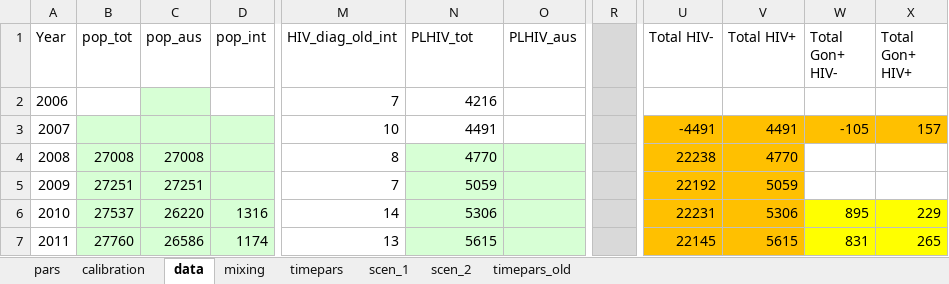
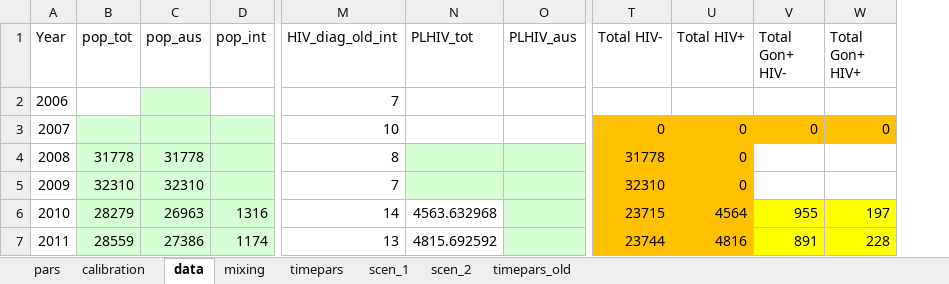
Before and after one commit to nickidge/STI-HIV-coinfection, an Excel workbook: data_sti.xlsx, sheet data, drawn as a sheet; only a part is shown, gaps mark what is left out; values as stored, in another font and other column widths than the file's, no borders; removed rows and columns are numbered as before the commit, all else as after; the diff covers the shown part only; the diff names each change by its address in the sheet, - before the commit and + after, or states it on an @@ line.

```diff
--- a/data_sti.xlsx (sheet data)
+++ b/data_sti.xlsx (sheet data)
-column R, empty
-N2 (PLHIV_tot): 4216
+N2 (PLHIV_tot): (empty)
-N3 (PLHIV_tot): 4491
+N3 (PLHIV_tot): (empty)
-T3 (Total HIV-): -4491
+T3 (Total HIV-): 0
-U3 (Total HIV+): 4491
+U3 (Total HIV+): 0
-V3 (Total Gon+ HIV-): -105
+V3 (Total Gon+ HIV-): 0
-W3 (Total Gon+ HIV+): 157
+W3 (Total Gon+ HIV+): 0
-B4 (pop_tot): 27008
+B4 (pop_tot): 31778
-C4 (pop_aus): 27008
+C4 (pop_aus): 31778
-N4 (PLHIV_tot): 4770
+N4 (PLHIV_tot): (empty)
-T4 (Total HIV-): 22238
+T4 (Total HIV-): 31778
-U4 (Total HIV+): 4770
+U4 (Total HIV+): 0
-B5 (pop_tot): 27251
+B5 (pop_tot): 32310
-C5 (pop_aus): 27251
+C5 (pop_aus): 32310
-N5 (PLHIV_tot): 5059
+N5 (PLHIV_tot): (empty)
-T5 (Total HIV-): 22192
+T5 (Total HIV-): 32310
-U5 (Total HIV+): 5059
+U5 (Total HIV+): 0
-B6 (pop_tot): 27537
+B6 (pop_tot): 28279
-C6 (pop_aus): 26220
+C6 (pop_aus): 26963
-N6 (PLHIV_tot): 5306
+N6 (PLHIV_tot): 4563.632968
-N6:N7 fill: #D7FFD5
+N6:N7 fill: none
-T6 (Total HIV-): 22231
+T6 (Total HIV-): 23715
-U6 (Total HIV+): 5306
+U6 (Total HIV+): 4564
-V6 (Total Gon+ HIV-): 895
+V6 (Total Gon+ HIV-): 955
-W6 (Total Gon+ HIV+): 229
+W6 (Total Gon+ HIV+): 197
-B7 (pop_tot): 27760
+B7 (pop_tot): 28559
-C7 (pop_aus): 26586
+C7 (pop_aus): 27386
-N7 (PLHIV_tot): 5615
+N7 (PLHIV_tot): 4815.692592
-T7 (Total HIV-): 22145
+T7 (Total HIV-): 23744
-U7 (Total HIV+): 5615
+U7 (Total HIV+): 4816
-V7 (Total Gon+ HIV-): 831
+V7 (Total Gon+ HIV-): 891
-W7 (Total Gon+ HIV+): 265
+W7 (Total Gon+ HIV+): 228
```
Also changed, not shown: 41 edited cells and cell formats elsewhere in this sheet, formulas that keep their value, plots/results.xlsx, 4 other files.
